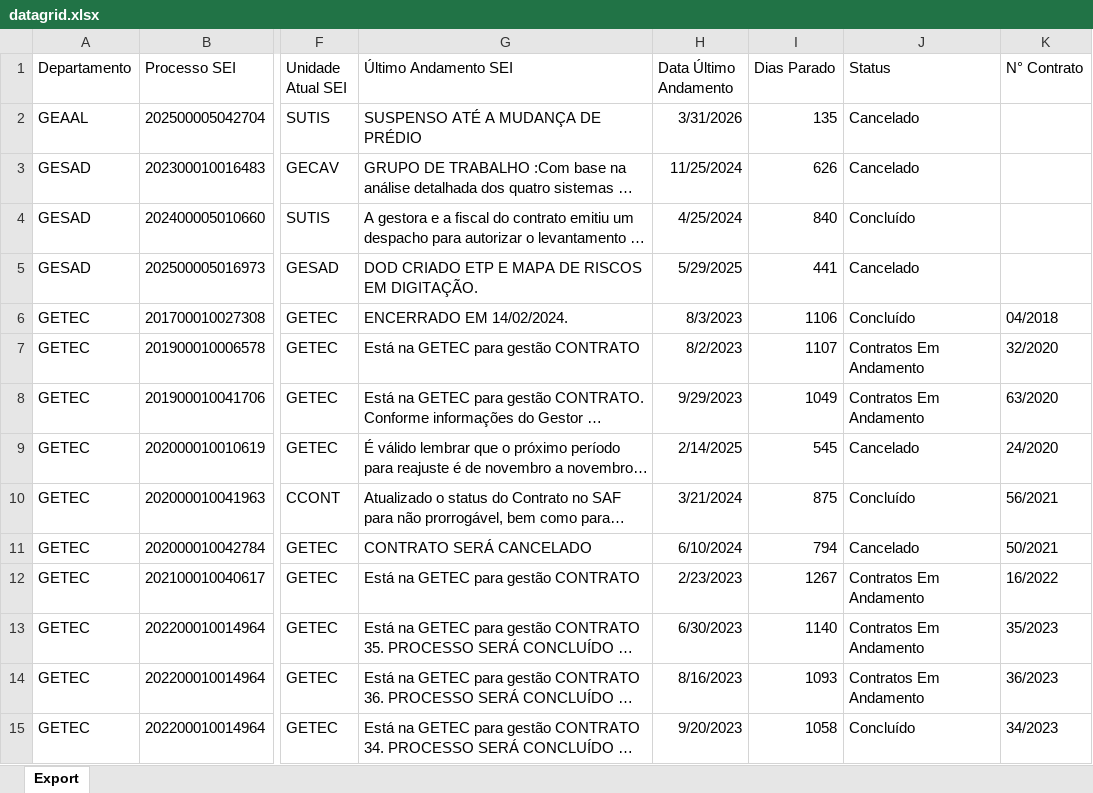
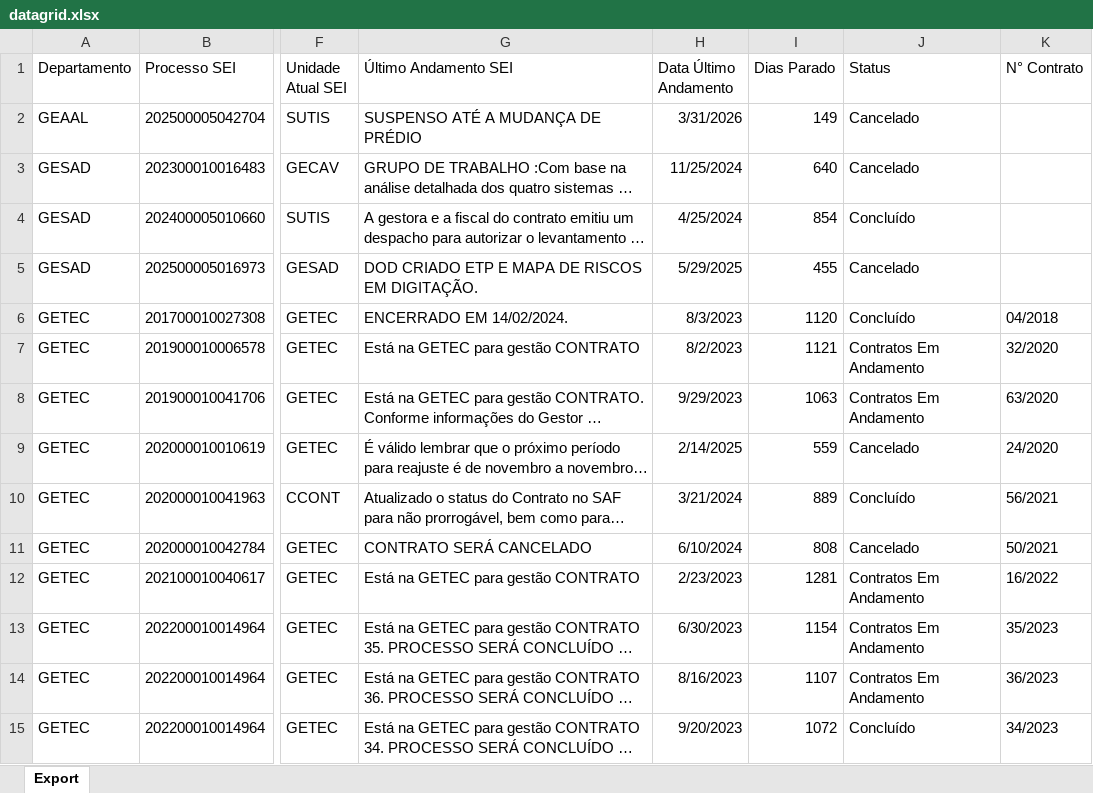
Before and after one commit to Macfilho/SUTIS, an Excel workbook: datagrid.xlsx, sheet Export, drawn as a sheet; only a part is shown, gaps mark what is left out; long unchanged cells end in …; values as stored, in another font and other column widths than the file's, no borders; the diff covers the shown part only; the diff names each change by its address in the sheet, - before the commit and + after, or states it on an @@ line.

Commit message:
Add files via upload

```diff
--- a/datagrid.xlsx (sheet Export)
+++ b/datagrid.xlsx (sheet Export)
-I2 (Dias Parado): 135
+I2 (Dias Parado): 149
-I3 (Dias Parado): 626
+I3 (Dias Parado): 640
-I4 (Dias Parado): 840
+I4 (Dias Parado): 854
-I5 (Dias Parado): 441
+I5 (Dias Parado): 455
-I6 (Dias Parado): 1106
+I6 (Dias Parado): 1120
-I7 (Dias Parado): 1107
+I7 (Dias Parado): 1121
-I8 (Dias Parado): 1049
+I8 (Dias Parado): 1063
-I9 (Dias Parado): 545
+I9 (Dias Parado): 559
-I10 (Dias Parado): 875
+I10 (Dias Parado): 889
-I11 (Dias Parado): 794
+I11 (Dias Parado): 808
-I12 (Dias Parado): 1267
+I12 (Dias Parado): 1281
-I13 (Dias Parado): 1140
+I13 (Dias Parado): 1154
-I14 (Dias Parado): 1093
+I14 (Dias Parado): 1107
-I15 (Dias Parado): 1058
+I15 (Dias Parado): 1072
```
Also changed, not shown: 167 edited cells elsewhere in this sheet.
